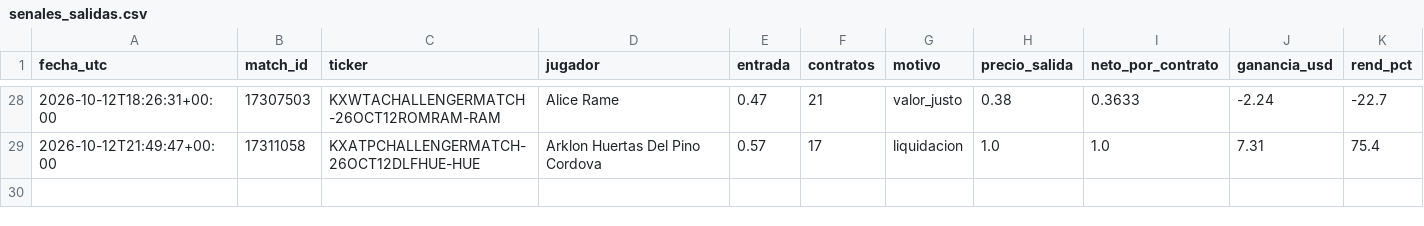
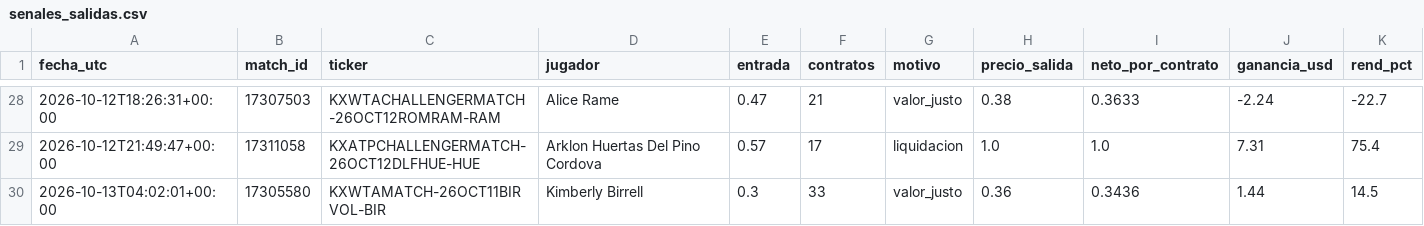
Before and after one commit to dineroforever/tenis-alertas, a CSV file: senales_salidas.csv, drawn as a sheet; only a part is shown, gaps mark what is left out.

```diff
--- a/senales_salidas.csv
+++ b/senales_salidas.csv
@@ -29 +29,2 @@ fecha_utc,match_id,ticker,jugador,entrada,contratos,motivo,precio_salida,neto_po
 2026-10-12T21:49:47+00:00,17311058,KXATPCHALLENGERMATCH-26OCT12DLFHUE-HUE,Arklon Huertas Del Pino Cordova,0.57,17,liquidacion,1.0,1.0,7.31,75.4
+2026-10-13T04:02:01+00:00,17305580,KXWTAMATCH-26OCT11BIRVOL-BIR,Kimberly Birrell,0.3,33,valor_justo,0.36,0.3436,1.44,14.5
```
Also changed, not shown: candidatos.csv, trayectoria_precios.csv, 1 other file.
